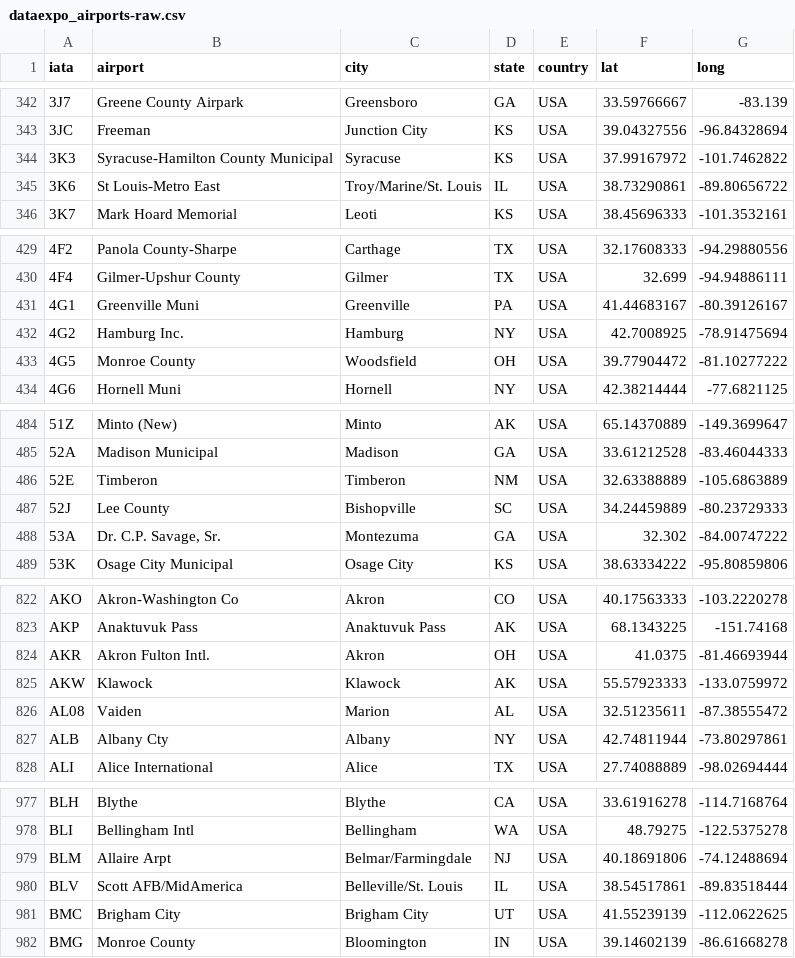
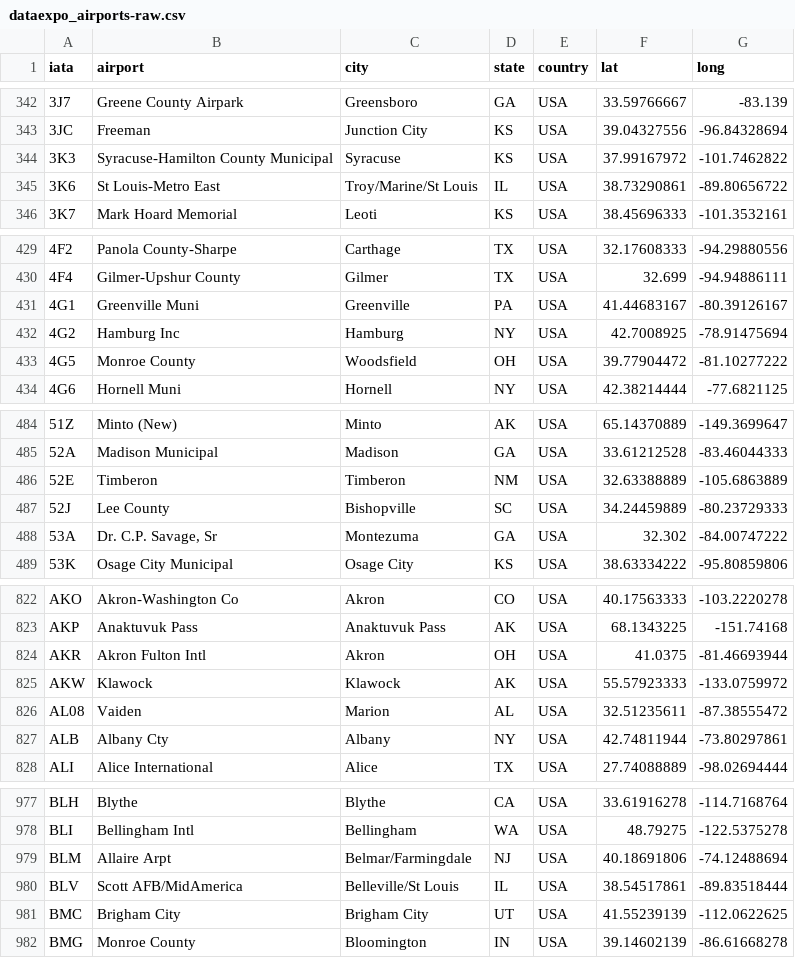
Before and after one commit to infochimps-data/infochimps-data, a CSV file: airline_flights/dataexpo_airports-raw.csv, drawn as a sheet; only a part is shown, gaps mark what is left out; the diff covers the shown part only.

```diff
--- a/airline_flights/dataexpo_airports-raw.csv
+++ b/airline_flights/dataexpo_airports-raw.csv
@@ -344,3 +344,3 @@
 "3K3","Syracuse-Hamilton County Municipal","Syracuse","KS","USA",37.99167972,-101.7462822
-"3K6","St Louis-Metro East","Troy/Marine/St. Louis","IL","USA",38.73290861,-89.80656722
+"3K6","St Louis-Metro East","Troy/Marine/St Louis","IL","USA",38.73290861,-89.80656722
 "3K7","Mark Hoard Memorial","Leoti","KS","USA",38.45696333,-101.3532161
@@ -431,3 +431,3 @@
 "4G1","Greenville Muni","Greenville","PA","USA",41.44683167,-80.39126167
-"4G2","Hamburg Inc.","Hamburg","NY","USA",42.7008925,-78.91475694
+"4G2","Hamburg Inc","Hamburg","NY","USA",42.7008925,-78.91475694
 "4G5","Monroe County","Woodsfield","OH","USA",39.77904472,-81.10277222
@@ -487,3 +487,3 @@
 "52J","Lee County","Bishopville","SC","USA",34.24459889,-80.23729333
-"53A","Dr. C.P. Savage, Sr.","Montezuma","GA","USA",32.302,-84.00747222
+"53A","Dr. C.P. Savage, Sr","Montezuma","GA","USA",32.302,-84.00747222
 "53K","Osage City Municipal","Osage City","KS","USA",38.63334222,-95.80859806
@@ -823,3 +823,3 @@
 "AKP","Anaktuvuk Pass","Anaktuvuk Pass","AK","USA",68.1343225,-151.74168
-"AKR","Akron Fulton Intl.","Akron","OH","USA",41.0375,-81.46693944
+"AKR","Akron Fulton Intl","Akron","OH","USA",41.0375,-81.46693944
 "AKW","Klawock","Klawock","AK","USA",55.57923333,-133.0759972
@@ -979,3 +979,3 @@
 "BLM","Allaire Arpt","Belmar/Farmingdale","NJ","USA",40.18691806,-74.12488694
-"BLV","Scott AFB/MidAmerica ","Belleville/St. Louis","IL","USA",38.54517861,-89.83518444
+"BLV","Scott AFB/MidAmerica ","Belleville/St Louis","IL","USA",38.54517861,-89.83518444
 "BMC","Brigham City","Brigham City","UT","USA",41.55239139,-112.0622625
```
Also changed, not shown: 44 edited cells elsewhere in this file.
